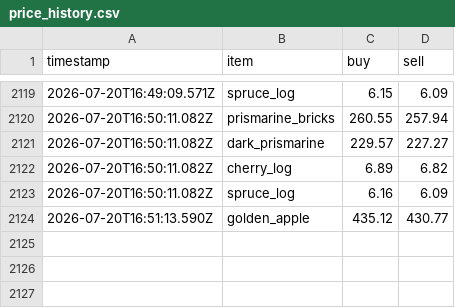
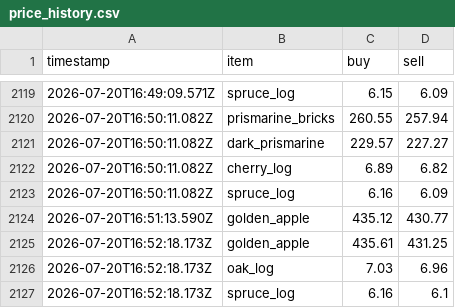
Before and after one commit to RyanYu0118/MCWWS, a CSV file: plugins/Skript/scripts/web/data/price_history.csv, drawn as a sheet; only a part is shown, gaps mark what is left out; the diff names each change by its address in the sheet, - before the commit and + after, or states it on an @@ line.

Commit message:
修复(经济): 更新黄金苹果和木材的价格</message> <message>fix(economy): update prices for golden apple and logs

```diff
--- a/plugins/Skript/scripts/web/data/price_history.csv
+++ b/plugins/Skript/scripts/web/data/price_history.csv
+row 2125: 2026-07-20T16:52:18.173Z | golden_apple | 435.61 | 431.25
+row 2126: 2026-07-20T16:52:18.173Z | oak_log | 7.03 | 6.96
+row 2127: 2026-07-20T16:52:18.173Z | spruce_log | 6.16 | 6.1
```
Also changed, not shown: 3 other files.
